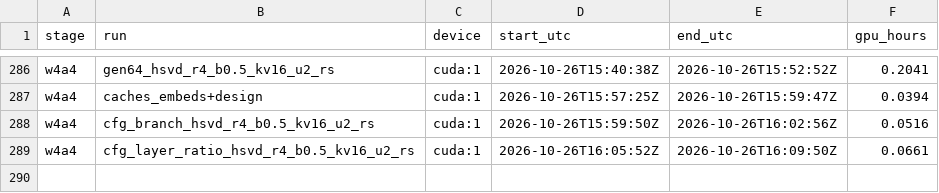
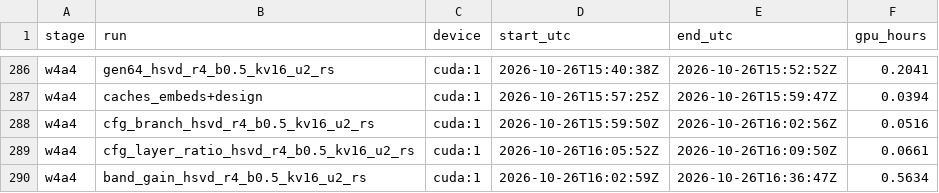
Before and after one commit to PseudoHunt/boa-dit, a CSV file: results/gpu_hours.csv, drawn as a sheet; only a part is shown, gaps mark what is left out; the diff names each change by its address in the sheet, - before the commit and + after, or states it on an @@ line.

```diff
--- a/results/gpu_hours.csv
+++ b/results/gpu_hours.csv
+row 290: w4a4 | band_gain_hsvd_r4_b0.5_kv16_u2_rs | cuda:1 | 2026-10-26T16:02:59Z | 2026-10-26T16:36:47Z | 0.5634
```
Also changed, not shown: 3 other files.
